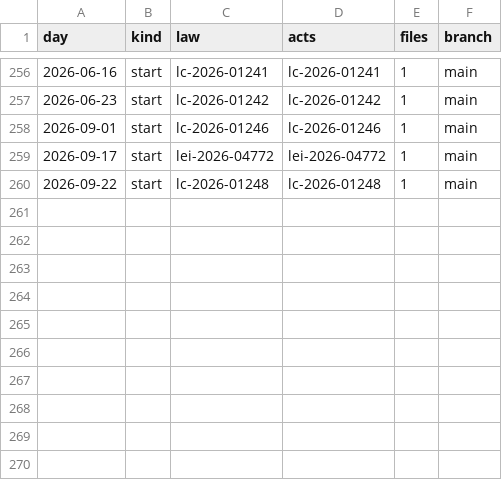
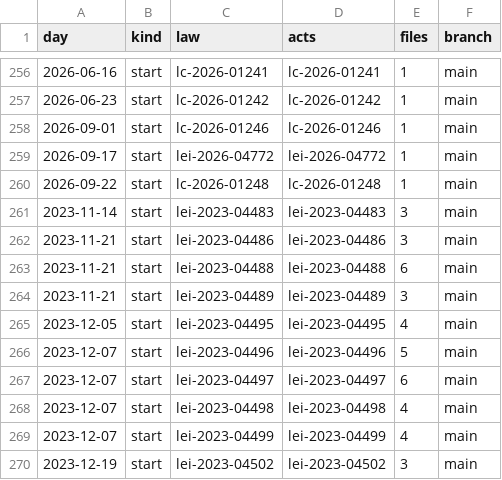
Before and after one commit to lexifina/brazil-sao-vicente-city-law, a CSV file: data/commits.csv, drawn as a sheet; only a part is shown, gaps mark what is left out; the diff names each change by its address in the sheet, - before the commit and + after, or states it on an @@ line.

Commit message:
Documentation, tables, tools and REPRODUCE.md
Appended 10 commits to 78bd9be12cab; corpus sha256 2e31b21a9702becdca2dd32fcabba76ef98b81908e0964c102e453203210d281, data retrieved 2026-11-05.

```diff
--- a/data/commits.csv
+++ b/data/commits.csv
+row 261: 2023-11-14 | start | lei-2023-04483 | lei-2023-04483 | 3 | main
+row 262: 2023-11-21 | start | lei-2023-04486 | lei-2023-04486 | 3 | main
+row 263: 2023-11-21 | start | lei-2023-04488 | lei-2023-04488 | 6 | main
+row 264: 2023-11-21 | start | lei-2023-04489 | lei-2023-04489 | 3 | main
+row 265: 2023-12-05 | start | lei-2023-04495 | lei-2023-04495 | 4 | main
+row 266: 2023-12-07 | start | lei-2023-04496 | lei-2023-04496 | 5 | main
+row 267: 2023-12-07 | start | lei-2023-04497 | lei-2023-04497 | 6 | main
+row 268: 2023-12-07 | start | lei-2023-04498 | lei-2023-04498 | 4 | main
+row 269: 2023-12-07 | start | lei-2023-04499 | lei-2023-04499 | 4 | main
+row 270: 2023-12-19 | start | lei-2023-04502 | lei-2023-04502 | 3 | main
```
Also changed, not shown: data/laws.csv, 15 other files.
